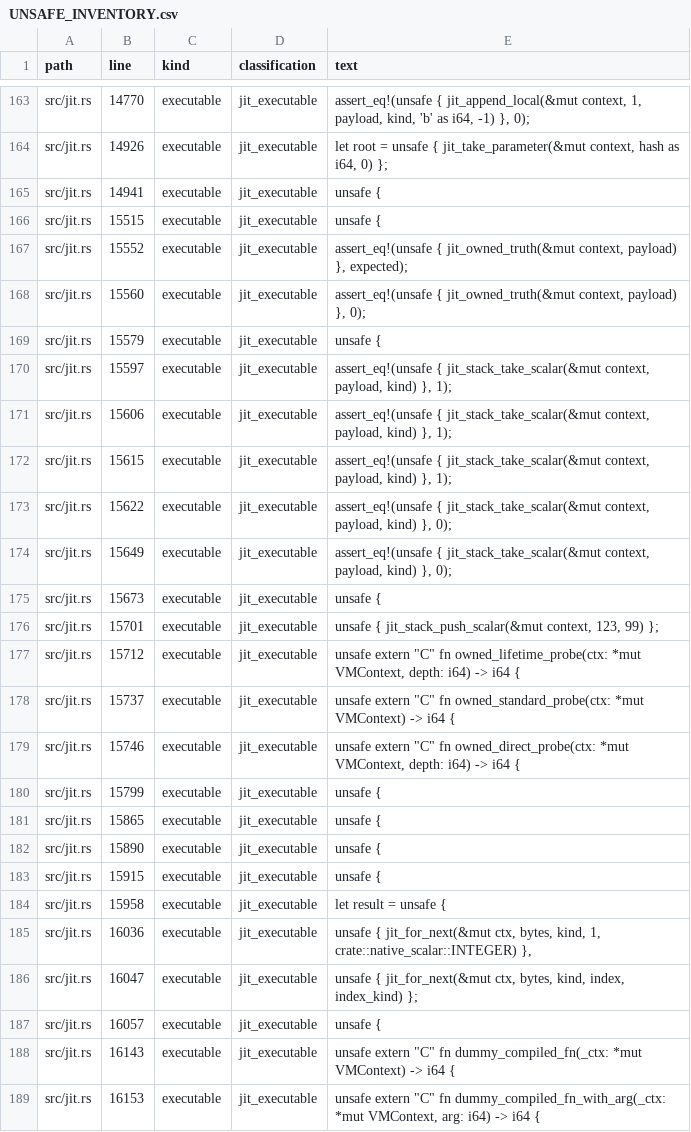
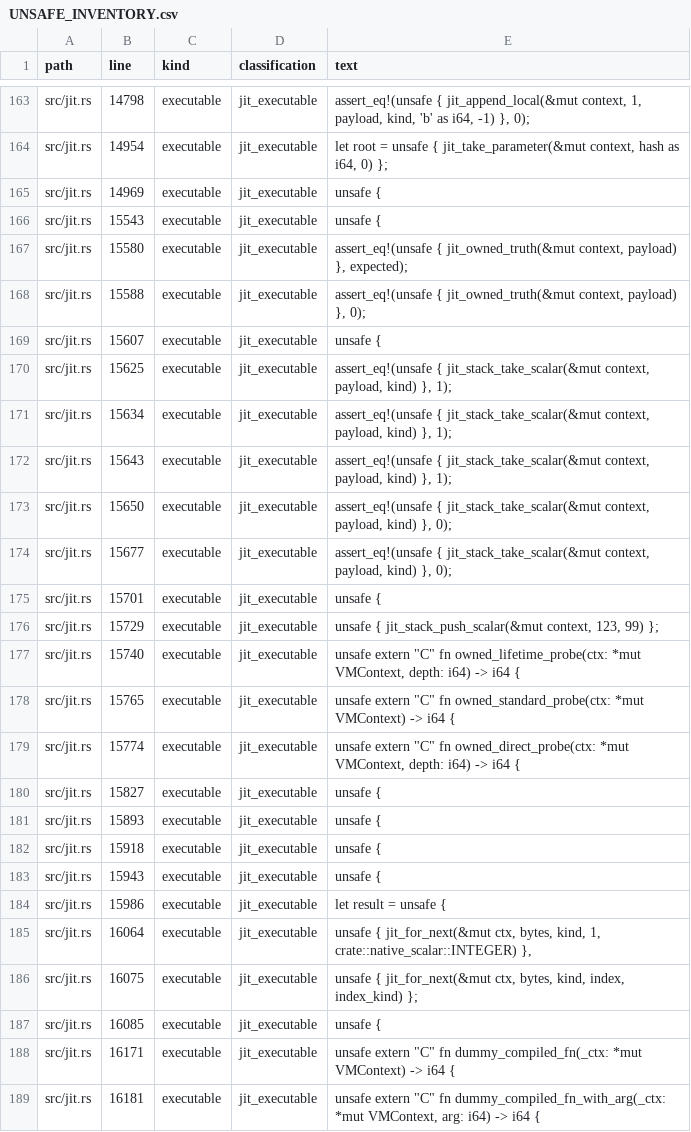
Before and after one commit to kujolang/kujo, a CSV file: docs/generated/UNSAFE_INVENTORY.csv, drawn as a sheet; only a part is shown, gaps mark what is left out; removed rows and columns are numbered as before the commit, all else as after; the diff covers the shown part only; the diff names each change by its address in the sheet, - before the commit and + after, or states it on an @@ line.

```diff
--- a/docs/generated/UNSAFE_INVENTORY.csv
+++ b/docs/generated/UNSAFE_INVENTORY.csv
-B163 (line): 14770
+B163 (line): 14798
-B164 (line): 14926
+B164 (line): 14954
-B165 (line): 14941
+B165 (line): 14969
-B166 (line): 15515
+B166 (line): 15543
-B167 (line): 15552
+B167 (line): 15580
-B168 (line): 15560
+B168 (line): 15588
-B169 (line): 15579
+B169 (line): 15607
-B170 (line): 15597
+B170 (line): 15625
-B171 (line): 15606
+B171 (line): 15634
-B172 (line): 15615
+B172 (line): 15643
-B173 (line): 15622
+B173 (line): 15650
-B174 (line): 15649
+B174 (line): 15677
-row 175: src/jit.rs | 15673 | executable | jit_executable | unsafe {
-E175 (text): unsafe { jit_stack_push_scalar(&mut context, 123, 99) };
+E175 (text): unsafe {
+row 176: src/jit.rs | 15729 | executable | jit_executable | unsafe { jit_stack_push_scalar(&mut context, 123, 99) };
-B177 (line): 15712
+B177 (line): 15740
-B178 (line): 15737
+B178 (line): 15765
-B179 (line): 15746
+B179 (line): 15774
-B180 (line): 15799
+B180 (line): 15827
-B181 (line): 15865
+B181 (line): 15893
-B182 (line): 15890
+B182 (line): 15918
-B183 (line): 15915
+B183 (line): 15943
-B184 (line): 15958
+B184 (line): 15986
-B185 (line): 16036
+B185 (line): 16064
-B186 (line): 16047
+B186 (line): 16075
-B187 (line): 16057
+B187 (line): 16085
-B188 (line): 16143
+B188 (line): 16171
-B189 (line): 16153
+B189 (line): 16181
```
Also changed, not shown: 1 added row, 1 removed row and 30 edited cells elsewhere in this file, docs/generated/V1_CODE_TODO_TRIAGE.csv, 6 other files.
